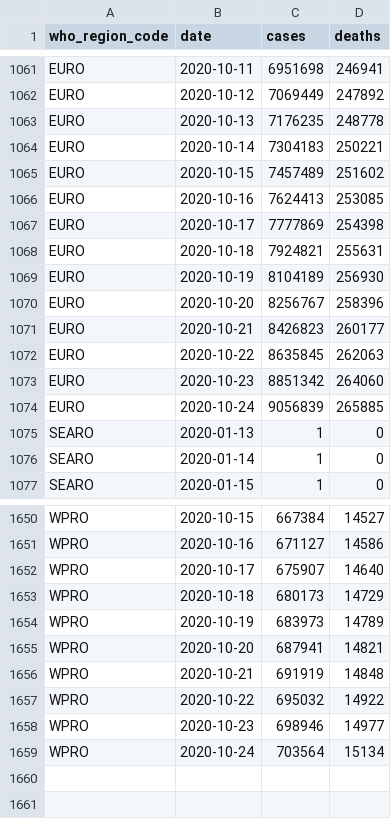
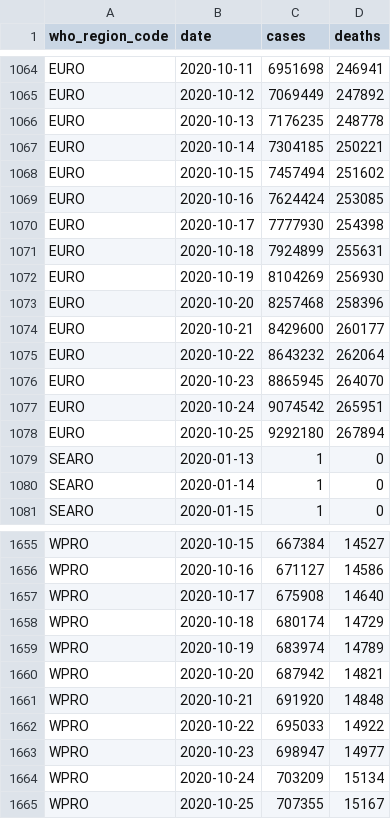
Before and after one commit to covid-open-data/xform-casecount-ecdc, a CSV file: output/who_regions.csv, drawn as a sheet; only a part is shown, gaps mark what is left out; the diff covers the shown part only.

```diff
--- a/output/who_regions.csv
+++ b/output/who_regions.csv
@@ -1063,13 +1066,14 @@ EURO,2020-10-12,7069449,247892
 EURO,2020-10-13,7176235,248778
-EURO,2020-10-14,7304183,250221
-EURO,2020-10-15,7457489,251602
-EURO,2020-10-16,7624413,253085
-EURO,2020-10-17,7777869,254398
-EURO,2020-10-18,7924821,255631
-EURO,2020-10-19,8104189,256930
-EURO,2020-10-20,8256767,258396
-EURO,2020-10-21,8426823,260177
-EURO,2020-10-22,8635845,262063
-EURO,2020-10-23,8851342,264060
-EURO,2020-10-24,9056839,265885
+EURO,2020-10-14,7304185,250221
+EURO,2020-10-15,7457494,251602
+EURO,2020-10-16,7624424,253085
+EURO,2020-10-17,7777930,254398
+EURO,2020-10-18,7924899,255631
+EURO,2020-10-19,8104269,256930
+EURO,2020-10-20,8257468,258396
+EURO,2020-10-21,8429600,260177
+EURO,2020-10-22,8643232,262064
+EURO,2020-10-23,8865945,264070
+EURO,2020-10-24,9074542,265951
+EURO,2020-10-25,9292180,267894
 SEARO,2020-01-13,1,0
@@ -1651,9 +1656,10 @@ WPRO,2020-10-15,667384,14527
 WPRO,2020-10-16,671127,14586
-WPRO,2020-10-17,675907,14640
-WPRO,2020-10-18,680173,14729
-WPRO,2020-10-19,683973,14789
-WPRO,2020-10-20,687941,14821
-WPRO,2020-10-21,691919,14848
-WPRO,2020-10-22,695032,14922
-WPRO,2020-10-23,698946,14977
-WPRO,2020-10-24,703564,15134
+WPRO,2020-10-17,675908,14640
+WPRO,2020-10-18,680174,14729
+WPRO,2020-10-19,683974,14789
+WPRO,2020-10-20,687942,14821
+WPRO,2020-10-21,691920,14848
+WPRO,2020-10-22,695033,14922
+WPRO,2020-10-23,698947,14977
+WPRO,2020-10-24,703209,15134
+WPRO,2020-10-25,707355,15167
```
Also changed, not shown: 4 added rows and 3 edited cells elsewhere in this file, output/continents.csv, output/global.csv, 1 other file.
